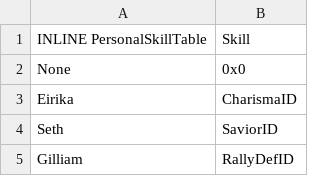
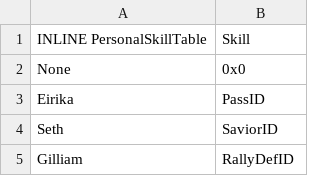
Before and after one commit to GreatDoot/KoishiHack, a CSV file: Tables/NightmareModules/Skills/PersonalSkillEditor.csv, drawn as a sheet; only a part is shown.

```diff
--- a/Tables/NightmareModules/Skills/PersonalSkillEditor.csv
+++ b/Tables/NightmareModules/Skills/PersonalSkillEditor.csv
@@ -2,3 +2,3 @@ INLINE PersonalSkillTable,Skill
 None,0x0
-Eirika,CharismaID
+Eirika,PassID
 Seth,SaviorID
```
Also changed, not shown: 9 other files.
